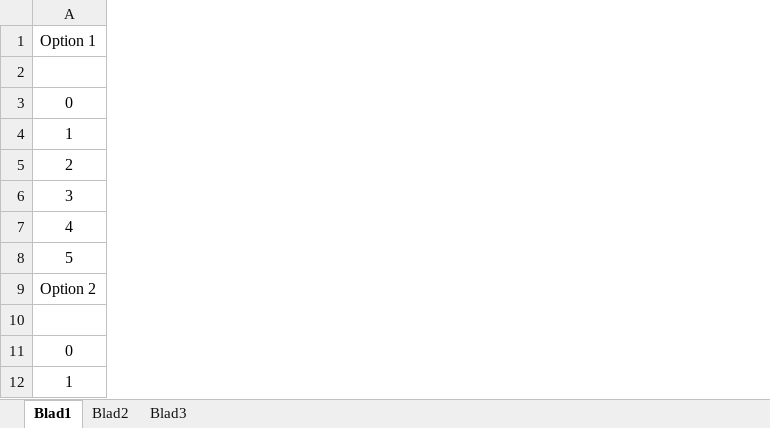
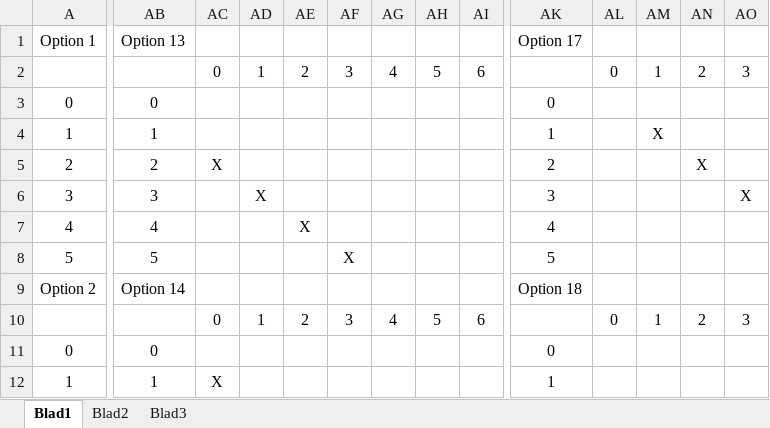
Before and after one commit to Gamer1120/4oprij, an Excel workbook: doc/PossibleDiagonals.xlsx, sheet Blad1, drawn as a sheet; only a part is shown, gaps mark what is left out; values as stored, in another font and other column widths than the file's, no borders; the diff covers the shown part only; the diff names each change by its address in the sheet, - before the commit and + after, or states it on an @@ line.

Commit message:
PossibleDiagonals v 1.3
Now updated with the diagonals the other way around.

```diff
--- a/doc/PossibleDiagonals.xlsx (sheet Blad1)
+++ b/doc/PossibleDiagonals.xlsx (sheet Blad1)
+column AB, rows 1-12: Option 13 |  | 0 | 1 | 2 | 3 | 4 | 5 | Option 14 |  | 0 | 1
+column AC, rows 2-12: 0 |  |  | X |  |  |  |  | 0 |  | X
+column AD, rows 2-10: 1 |  |  |  | X |  |  |  | 1
+column AE, rows 2-10: 2 |  |  |  |  | X |  |  | 2
+column AF, rows 2-10: 3 |  |  |  |  |  | X |  | 3
+column AG, rows 2-10: 4 |  |  |  |  |  |  |  | 4
+column AH, rows 2-10: 5 |  |  |  |  |  |  |  | 5
+column AI, rows 2-10: 6 |  |  |  |  |  |  |  | 6
+column AK, rows 1-12: Option 17 |  | 0 | 1 | 2 | 3 | 4 | 5 | Option 18 |  | 0 | 1
+column AL, rows 2-10: 0 |  |  |  |  |  |  |  | 0
+column AM, rows 2-10: 1 |  | X |  |  |  |  |  | 1
+column AN, rows 2-10: 2 |  |  | X |  |  |  |  | 2
+column AO, rows 2-10: 3 |  |  |  | X |  |  |  | 3
```
Also changed, not shown: 14 added columns elsewhere in this sheet.
